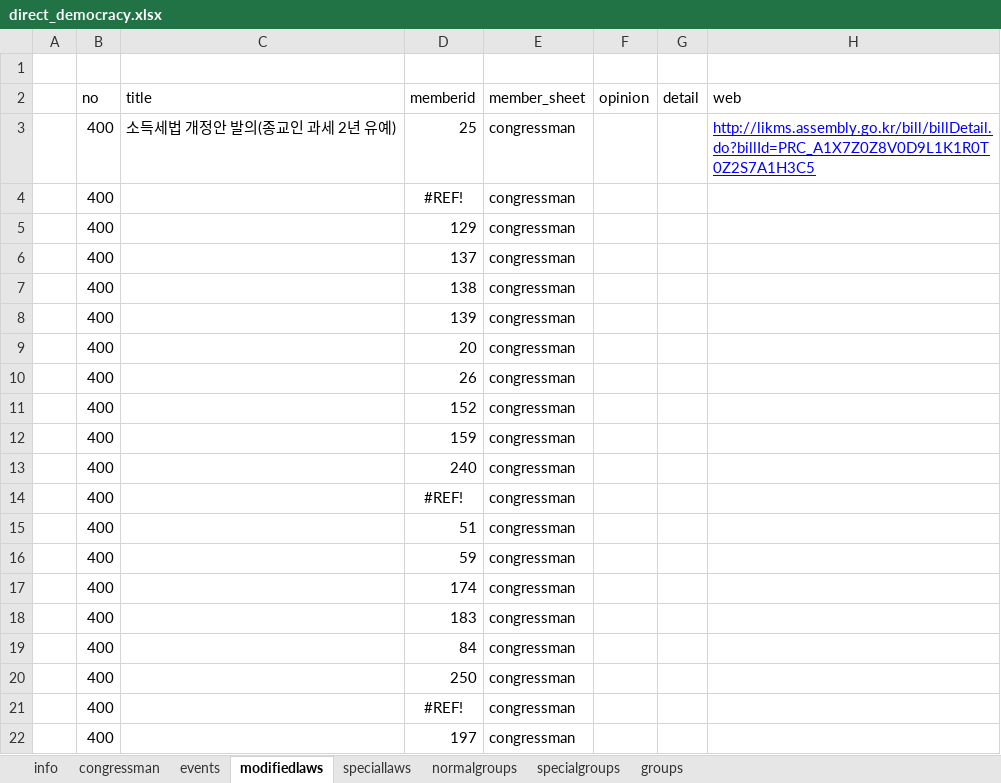
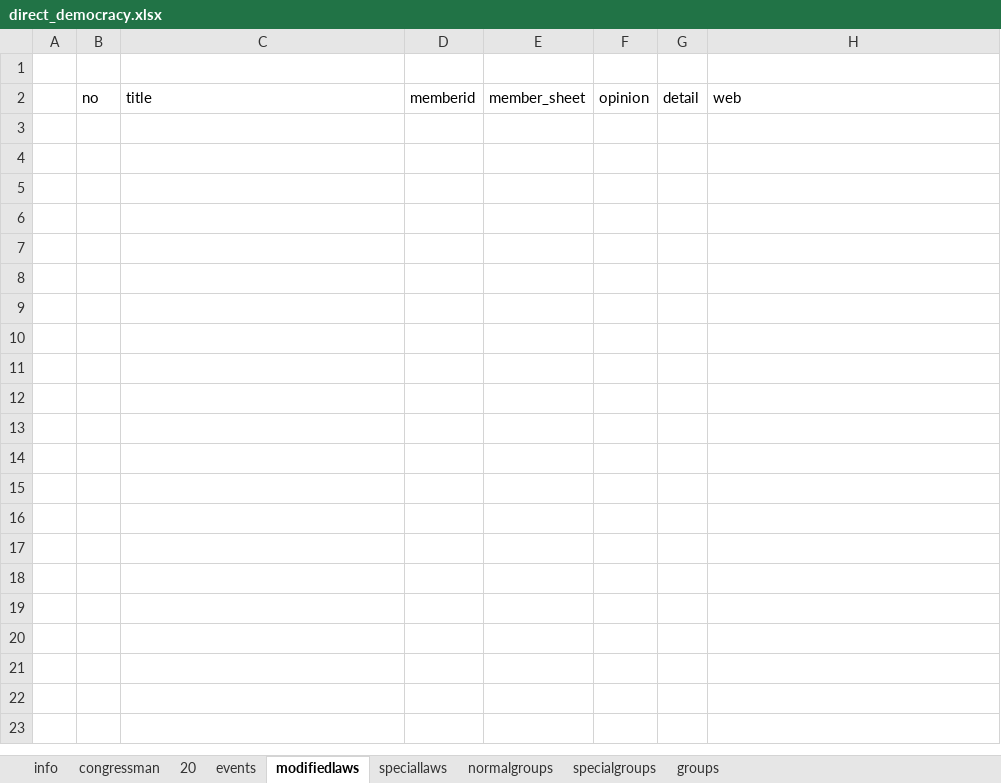
Before and after one commit to 2sem/democracyAction-app-ios, an Excel workbook: democracyaction/direct_democracy.xlsx, sheet modifiedlaws, drawn as a sheet; only a part is shown; values as stored, in another font and other column widths than the file's, no borders; the diff covers the shown part only; the diff names each change by its address in the sheet, - before the commit and + after, or states it on an @@ line.

```diff
--- a/democracyaction/direct_democracy.xlsx (sheet modifiedlaws)
+++ b/democracyaction/direct_democracy.xlsx (sheet modifiedlaws)
+sheet tab: 20
-row 3:  | 400 | 소득세법 개정안 발의(종교인 과세 2년 유예) | 25 | congressman |  |  | http://likms.assembly.go.kr/bill/billDetail.do?billId=PRC_A1X7Z0Z8V0D9L1K1R0T0Z2S7A1H3C5
-row 4:  | 400 |  | #REF! | congressman
-row 5:  | 400 |  | 129 | congressman
-row 6:  | 400 |  | 137 | congressman
-row 7:  | 400 |  | 138 | congressman
-row 8:  | 400 |  | 139 | congressman
-row 9:  | 400 |  | 20 | congressman
-row 10:  | 400 |  | 26 | congressman
-row 11:  | 400 |  | 152 | congressman
-row 12:  | 400 |  | 159 | congressman
-row 13:  | 400 |  | 240 | congressman
-row 14:  | 400 |  | #REF! | congressman
-row 15:  | 400 |  | 51 | congressman
-row 16:  | 400 |  | 59 | congressman
-row 17:  | 400 |  | 174 | congressman
-row 18:  | 400 |  | 183 | congressman
-row 19:  | 400 |  | 84 | congressman
-row 20:  | 400 |  | 250 | congressman
-row 21:  | 400 |  | #REF! | congressman
-row 22:  | 400 |  | 197 | congressman
```
Also changed, not shown: 16 removed rows elsewhere in this sheet, sheet congressman, sheet normalgroups, sheet speciallaws, sheet groups, sheet events, sheet info, formulas that keep their value, 25 other files.
